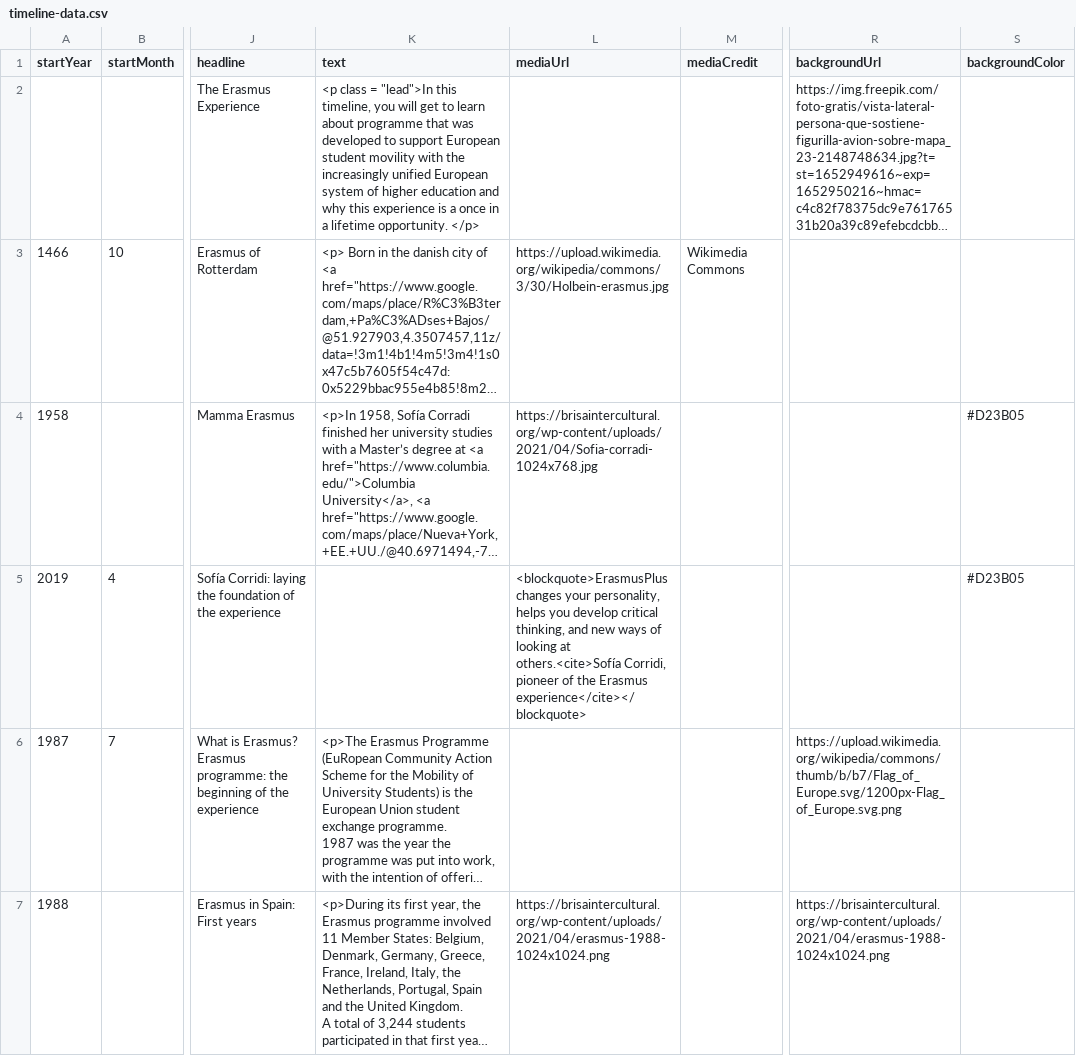
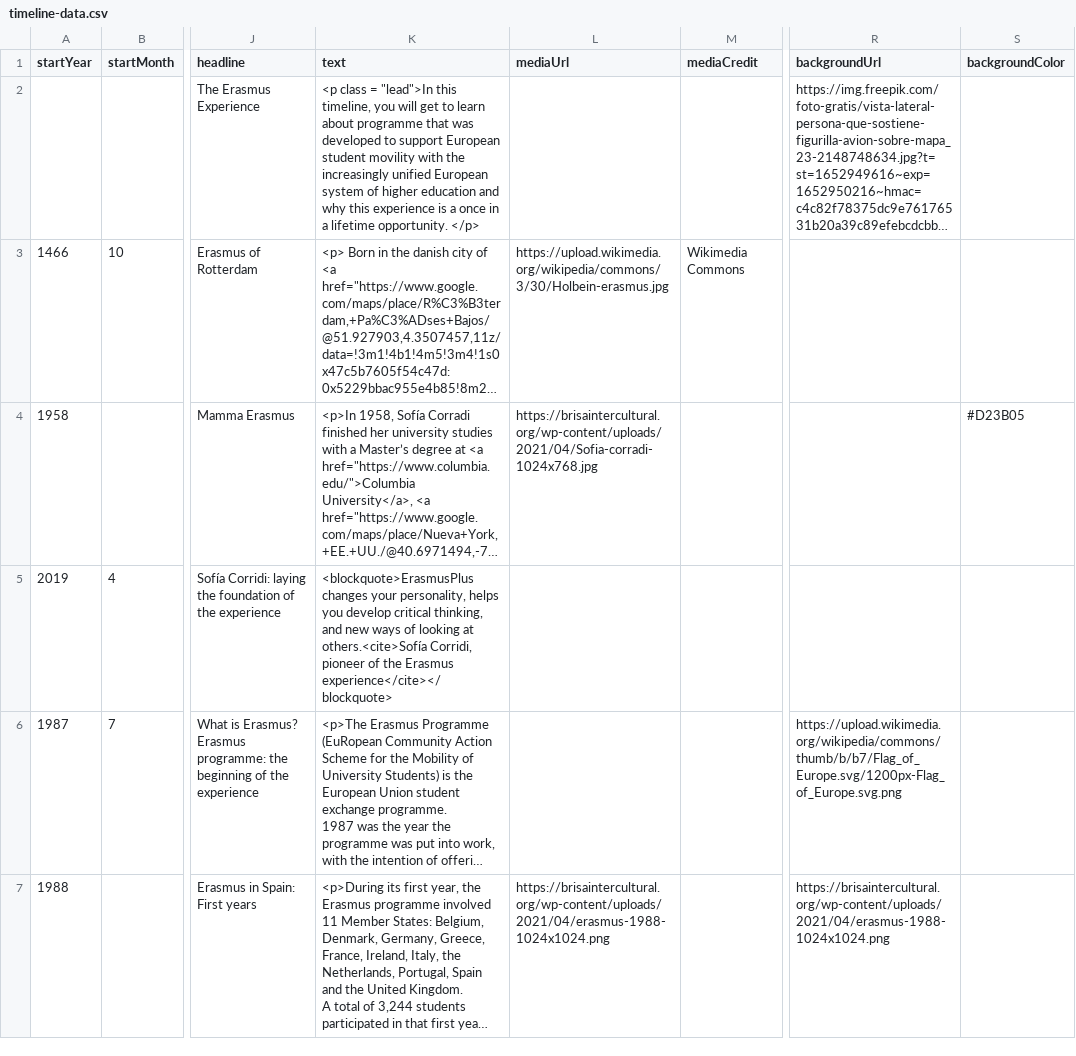
Before and after one commit to DeustoKom/MSGW2022-timeline, a CSV file: docs/groupncs/timeline-data.csv, drawn as a sheet; only a part is shown, gaps mark what is left out; long unchanged cells end in …; the diff names each change by its address in the sheet, - before the commit and + after, or states it on an @@ line.

Commit message:
Add files via upload

```diff
--- a/docs/groupncs/timeline-data.csv
+++ b/docs/groupncs/timeline-data.csv
-K5 (text): (empty)
+K5 (text): <blockquote>ErasmusPlus changes your personality, helps you develop critical thinking, and new ways of looking at others.<cite>Sofía Corridi, pioneer of the Erasmus experience</cite></blockquote>
-L5 (mediaUrl): <blockquote>ErasmusPlus changes your personality, helps you develop critical thinking, and new ways of looking at others.<cite>Sofía Corridi, pioneer of the Erasmus experience</cite></blockquote>
+L5 (mediaUrl): (empty)
-S5 (backgroundColor): #D23B05
+S5 (backgroundColor): (empty)
```
